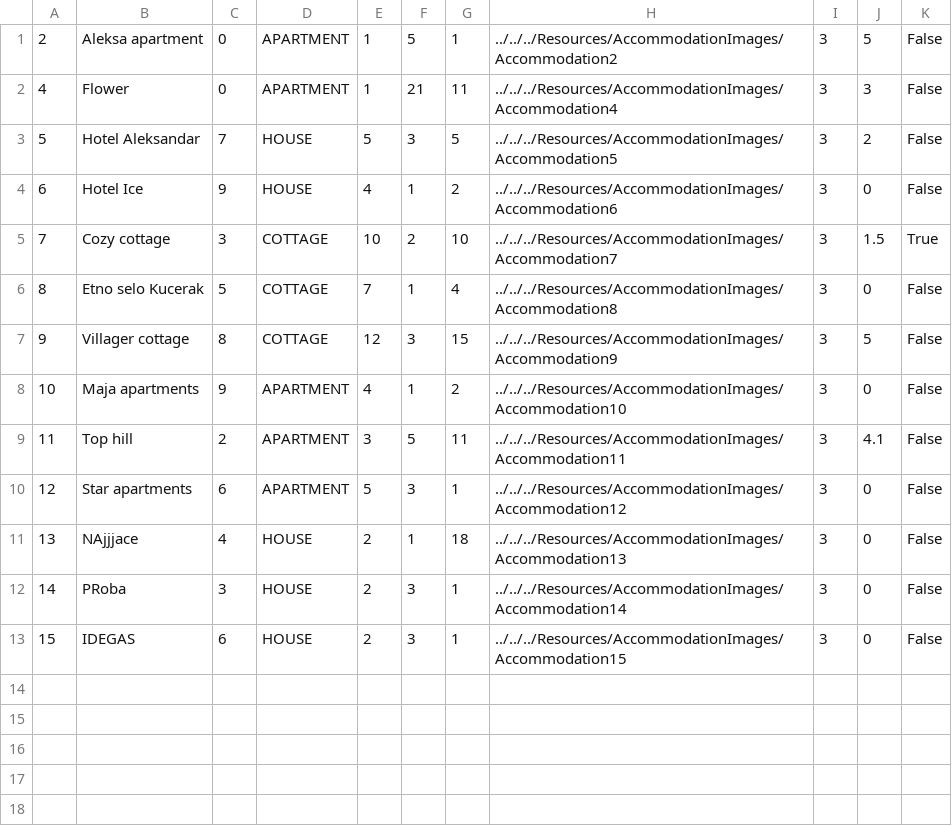
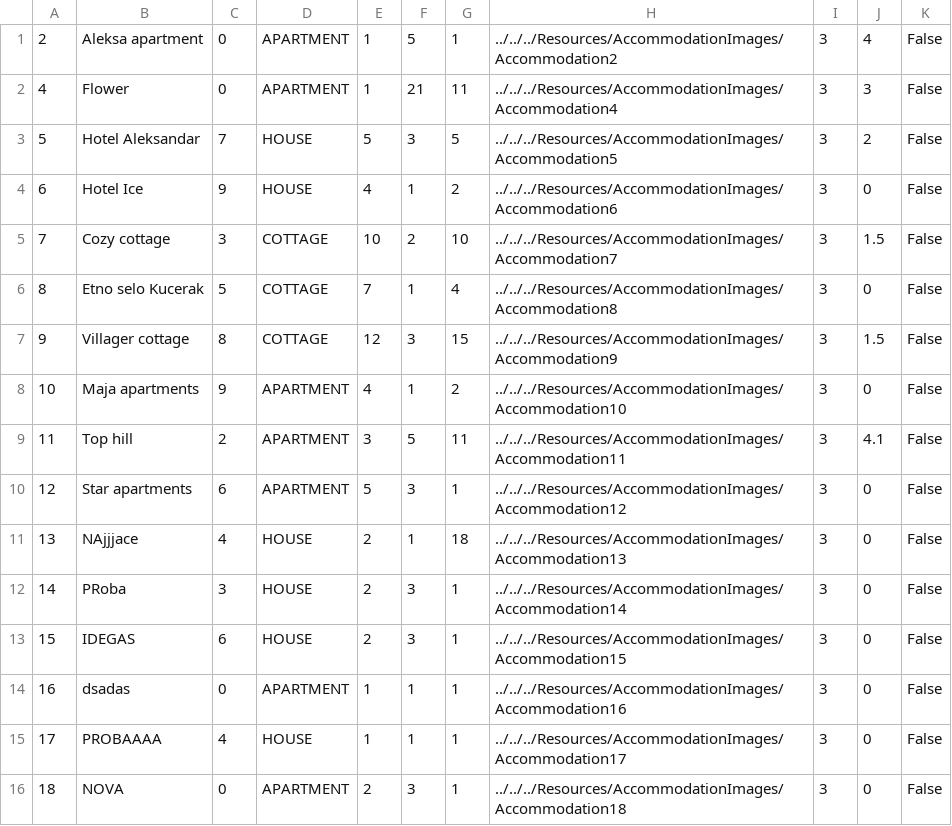
Before and after one commit to kzi-nastava/sims-ra-2024-group-5-team-d, a CSV file: Resources/Data/accommodations.csv, drawn as a sheet.

```diff
--- a/Resources/Data/accommodations.csv
+++ b/Resources/Data/accommodations.csv
@@ -1,2 +1,2 @@
-2|Aleksa apartment|0|APARTMENT|1|5|1|../../../Resources/AccommodationImages/Accommodation2|3|5|False
+2|Aleksa apartment|0|APARTMENT|1|5|1|../../../Resources/AccommodationImages/Accommodation2|3|4|False
 4|Flower|0|APARTMENT|1|21|11|../../../Resources/AccommodationImages/Accommodation4|3|3|False
@@ -4,5 +4,5 @@
 6|Hotel Ice|9|HOUSE|4|1|2|../../../Resources/AccommodationImages/Accommodation6|3|0|False
-7|Cozy cottage|3|COTTAGE|10|2|10|../../../Resources/AccommodationImages/Accommodation7|3|1.5|True
+7|Cozy cottage|3|COTTAGE|10|2|10|../../../Resources/AccommodationImages/Accommodation7|3|1.5|False
 8|Etno selo Kucerak|5|COTTAGE|7|1|4|../../../Resources/AccommodationImages/Accommodation8|3|0|False
-9|Villager cottage|8|COTTAGE|12|3|15|../../../Resources/AccommodationImages/Accommodation9|3|5|False
+9|Villager cottage|8|COTTAGE|12|3|15|../../../Resources/AccommodationImages/Accommodation9|3|1.5|False
 10|Maja apartments|9|APARTMENT|4|1|2|../../../Resources/AccommodationImages/Accommodation10|3|0|False
@@ -13 +13,4 @@
 15|IDEGAS|6|HOUSE|2|3|1|../../../Resources/AccommodationImages/Accommodation15|3|0|False
+16|dsadas|0|APARTMENT|1|1|1|../../../Resources/AccommodationImages/Accommodation16|3|0|False
+17|PROBAAAA|4|HOUSE|1|1|1|../../../Resources/AccommodationImages/Accommodation17|3|0|False
+18|NOVA|0|APARTMENT|2|3|1|../../../Resources/AccommodationImages/Accommodation18|3|0|False
```
Also changed, not shown: Resources/Data/accommodationReservations.csv, 16 other files.
